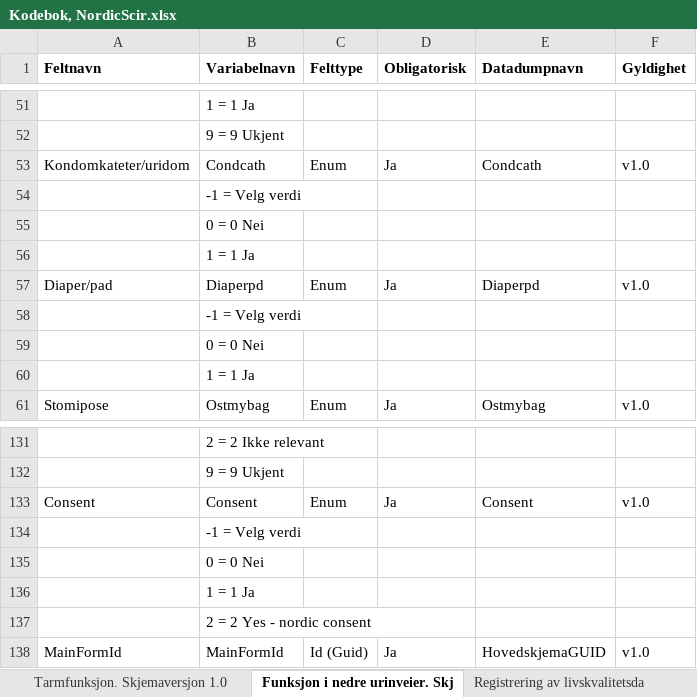
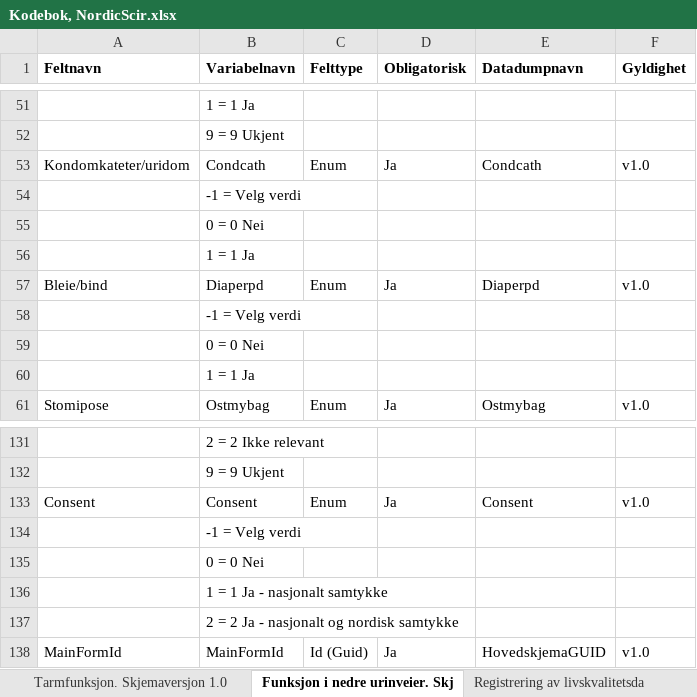
Before and after one commit to Rapporteket/nordicscir, an Excel workbook: doc/Kodebok, NordicScir.xlsx, sheet Funksjon i nedre urinveier. Skj, drawn as a sheet; only a part is shown, gaps mark what is left out; values as stored, in another font and other column widths than the file's, no borders; the diff covers the shown part only; the diff names each change by its address in the sheet, - before the commit and + after, or states it on an @@ line.

```diff
--- a/doc/Kodebok, NordicScir.xlsx (sheet Funksjon i nedre urinveier. Skj)
+++ b/doc/Kodebok, NordicScir.xlsx (sheet Funksjon i nedre urinveier. Skj)
-A57 (Feltnavn): Diaper/pad
+A57 (Feltnavn): Bleie/bind
-B136 (Variabelnavn): 1 = 1 Ja
+B136 (Variabelnavn): 1 = 1 Ja - nasjonalt samtykke
-B137 (Variabelnavn): 2 = 2 Yes - nordic consent
+B137 (Variabelnavn): 2 = 2 Ja - nasjonalt og nordisk samtykke
```
Also changed, not shown: 24 edited cells elsewhere in this sheet, sheet Ryggmargsskade. Skjemaversjon 1, sheet Registrering av livskvalitetsda, sheet Kontrollskjema. Skjemaversjon 1, sheet Tarmfunksjon. Skjemaversjon 1.0, other sheet tabs, 2 other files.
